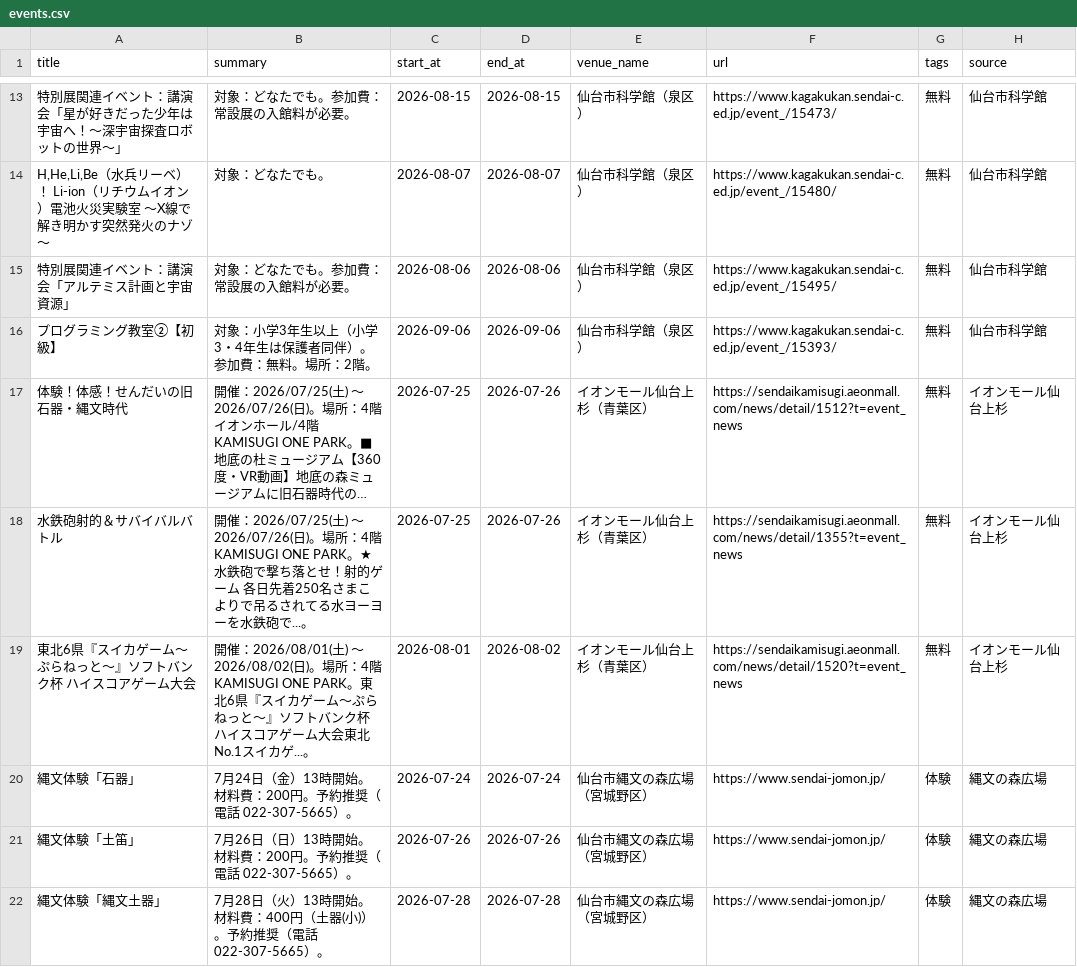
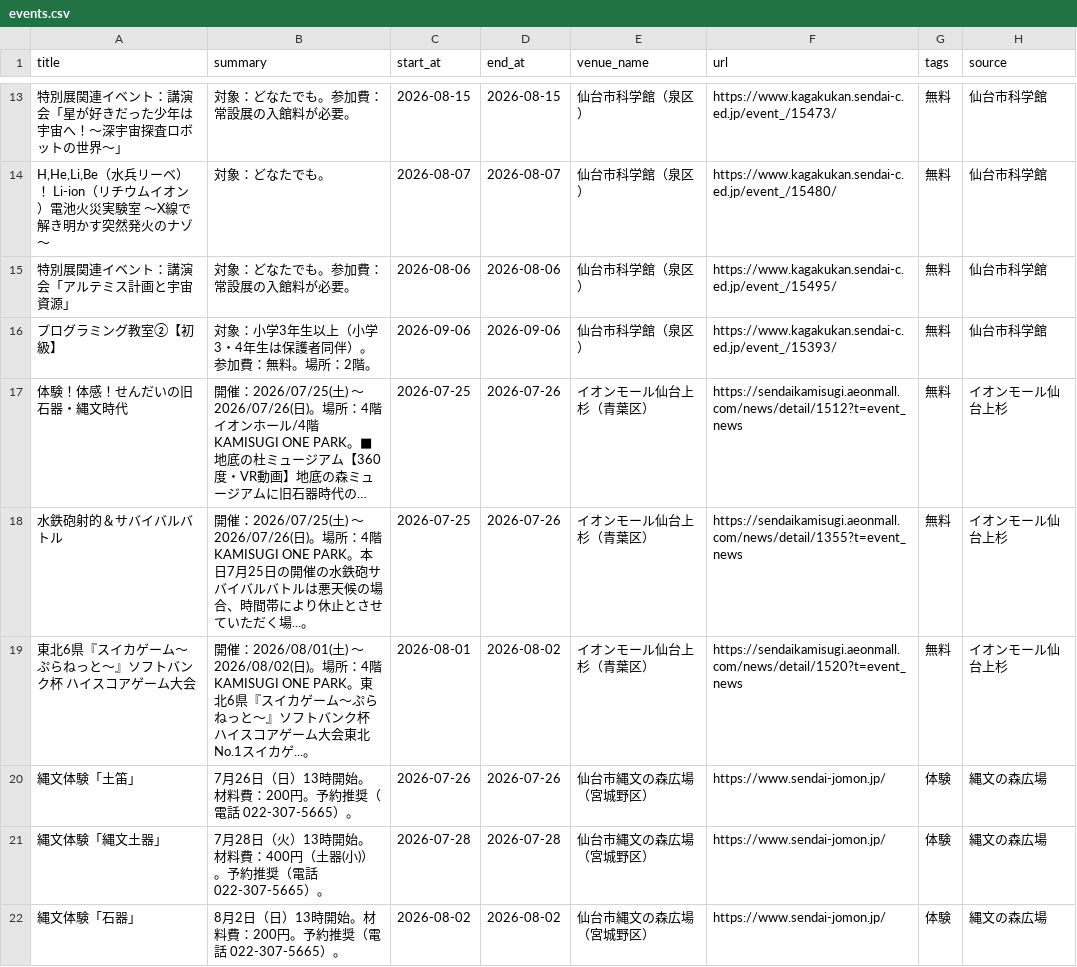
Before and after one commit to ndagsudo/sendai-kids-events, a CSV file: data/events.csv, drawn as a sheet; only a part is shown, gaps mark what is left out; long unchanged cells end in …; removed rows and columns are numbered as before the commit, all else as after; the diff names each change by its address in the sheet, - before the commit and + after, or states it on an @@ line.

```diff
--- a/data/events.csv
+++ b/data/events.csv
-B18 (summary): …KAMISUGI ONE PARK。★水鉄砲で撃ち落とせ！射的ゲーム 各日先着250名さまこよりで吊るされてる水ヨーヨーを水鉄砲で...。
+B18 (summary): …KAMISUGI ONE PARK。本日7月25日の開催の水鉄砲サバイバルバトルは悪天候の場合、時間帯により休止とさせていただく場...。
-row 20: 縄文体験「石器」 | 7月24日（金）13時開始。材料費：200円。予約推奨（電話 022-307-5665）。 | 2026-07-24 | 2026-07-24 | 仙台市縄文の森広場（宮城野区） | https://www.sendai-jomon.jp/ | 体験 | 縄文の森広場
+row 22: 縄文体験「石器」 | 8月2日（日）13時開始。材料費：200円。予約推奨（電話 022-307-5665）。 | 2026-08-02 | 2026-08-02 | 仙台市縄文の森広場（宮城野区） | https://www.sendai-jomon.jp/ | 体験 | 縄文の森広場
```
Also changed, not shown: 5 other files.
